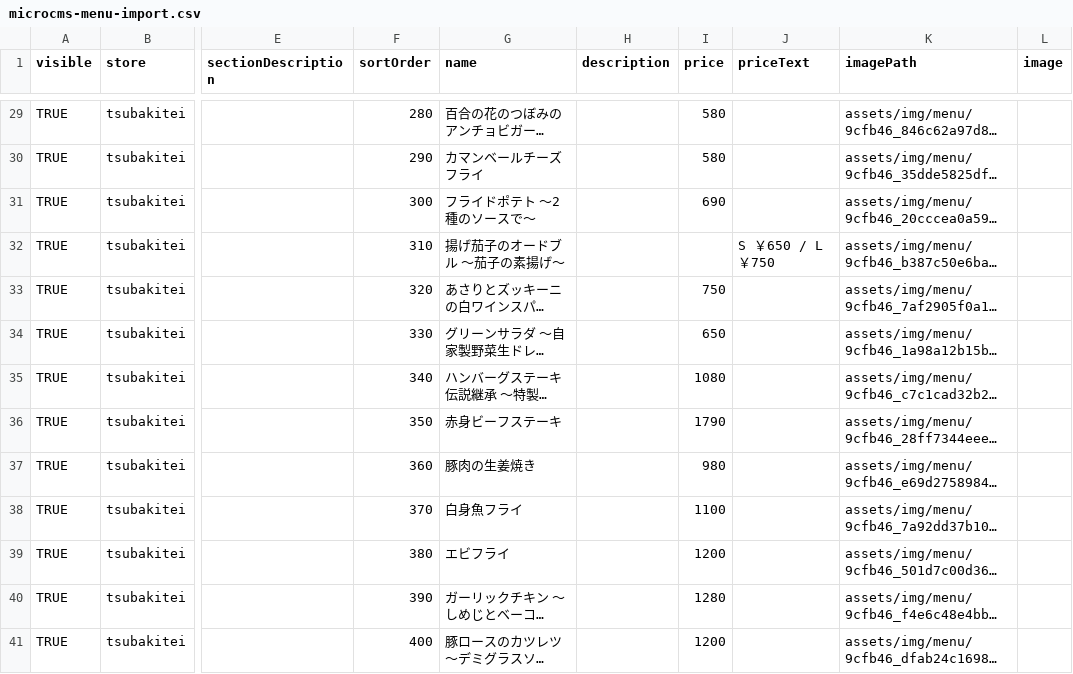
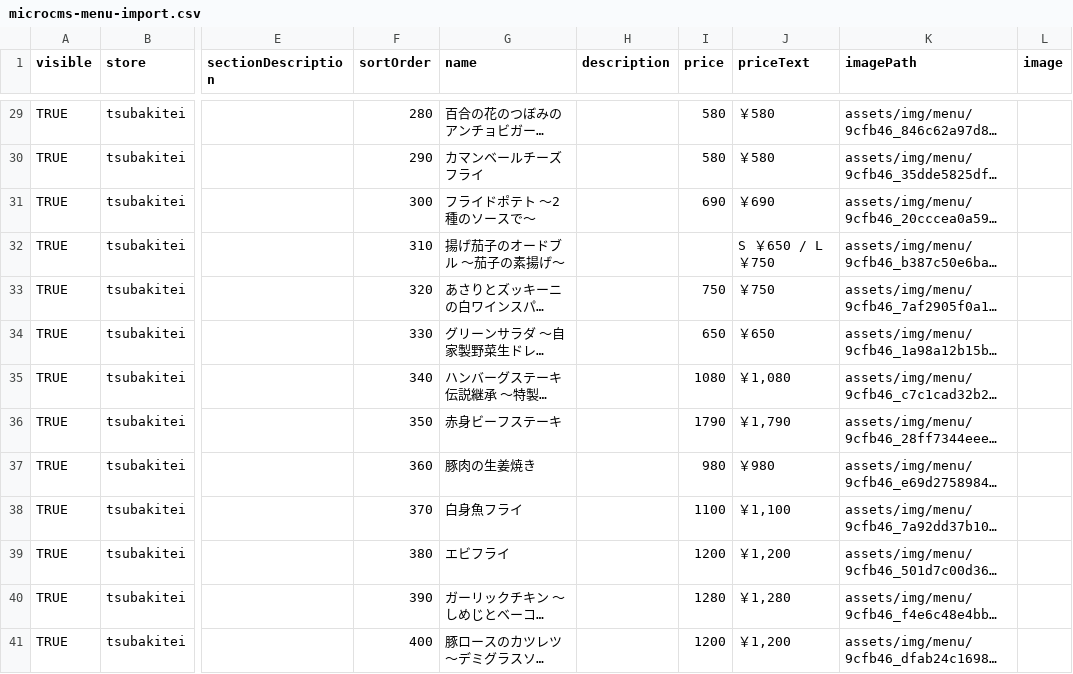
Before and after one commit to Toraikura/tsubakitei-hp, a CSV file: data/microcms-menu-import.csv, drawn as a sheet; only a part is shown, gaps mark what is left out; long unchanged cells end in …; the diff covers the shown part only; the diff names each change by its address in the sheet, - before the commit and + after, or states it on an @@ line.

```diff
--- a/data/microcms-menu-import.csv
+++ b/data/microcms-menu-import.csv
-J29:J30 (priceText): (empty)
+J29:J30 (priceText): ￥580
-J31 (priceText): (empty)
+J31 (priceText): ￥690
-J33 (priceText): (empty)
+J33 (priceText): ￥750
-J34 (priceText): (empty)
+J34 (priceText): ￥650
-J35 (priceText): (empty)
+J35 (priceText): ￥1,080
-J36 (priceText): (empty)
+J36 (priceText): ￥1,790
-J37 (priceText): (empty)
+J37 (priceText): ￥980
-J38 (priceText): (empty)
+J38 (priceText): ￥1,100
-J39 (priceText): (empty)
+J39 (priceText): ￥1,200
-J40 (priceText): (empty)
+J40 (priceText): ￥1,280
-J41 (priceText): (empty)
+J41 (priceText): ￥1,200
```
Also changed, not shown: 39 edited cells elsewhere in this file, 11 other files.
